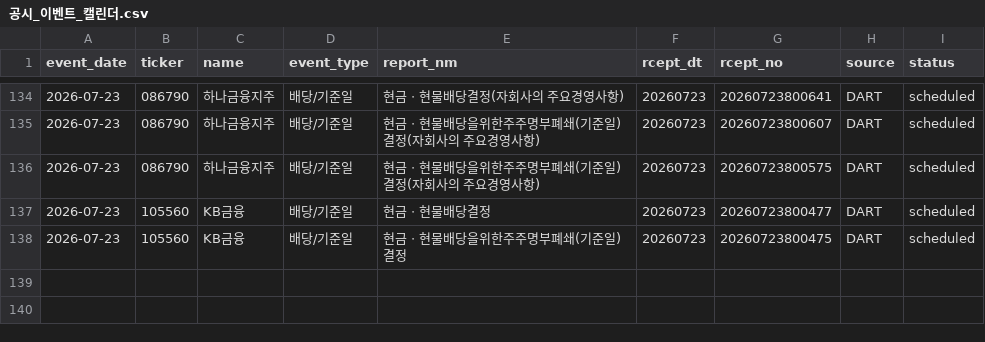
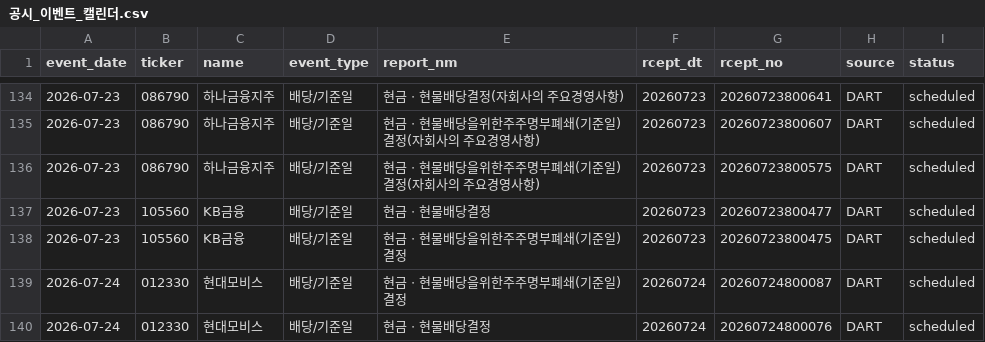
Before and after one commit to Lee-D-S/stock-signal-lab, a CSV file: ai 주가 변동 원인 분석/08_관찰기록/07_공시이벤트/공시_이벤트_캘린더.csv, drawn as a sheet; only a part is shown, gaps mark what is left out.

```diff
--- a/ai 주가 변동 원인 분석/08_관찰기록/07_공시이벤트/공시_이벤트_캘린더.csv
+++ b/ai 주가 변동 원인 분석/08_관찰기록/07_공시이벤트/공시_이벤트_캘린더.csv
@@ -138 +138,3 @@
 2026-07-23,105560,KB금융,배당/기준일,현금ㆍ현물배당을위한주주명부폐쇄(기준일)결정,20260723,20260723800475,DART,scheduled
+2026-07-24,012330,현대모비스,배당/기준일,현금ㆍ현물배당을위한주주명부폐쇄(기준일)결정,20260724,20260724800087,DART,scheduled
+2026-07-24,012330,현대모비스,배당/기준일,현금ㆍ현물배당결정,20260724,20260724800076,DART,scheduled
```
Also changed, not shown: 2 other files.
